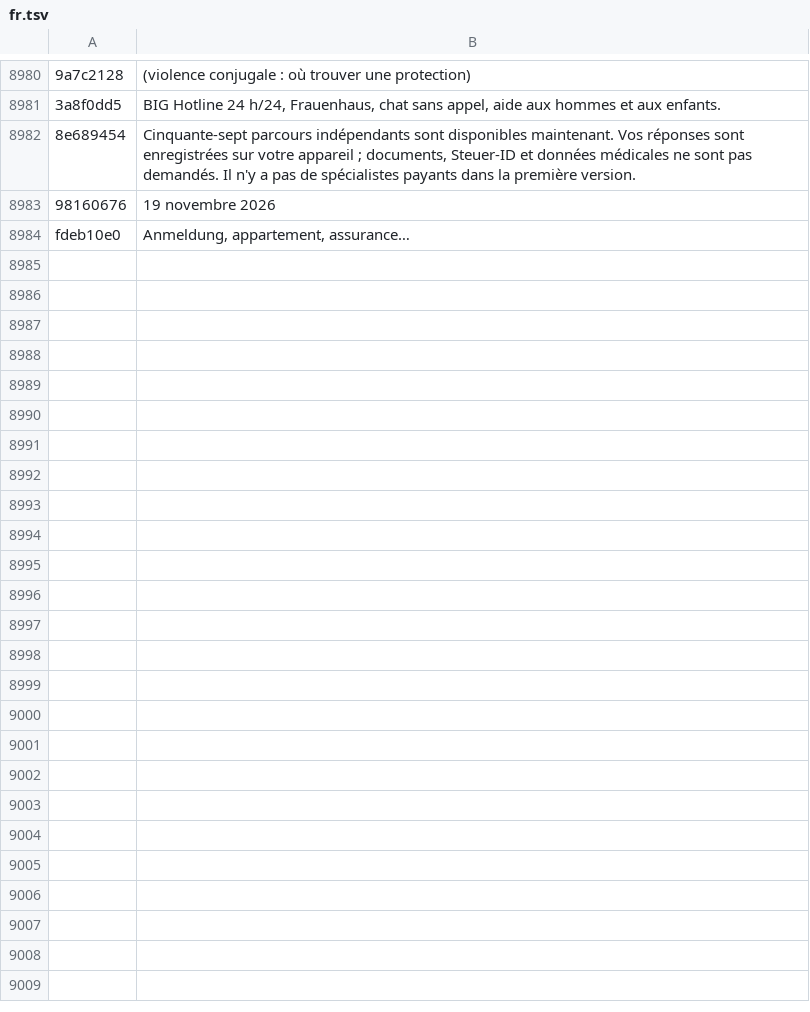
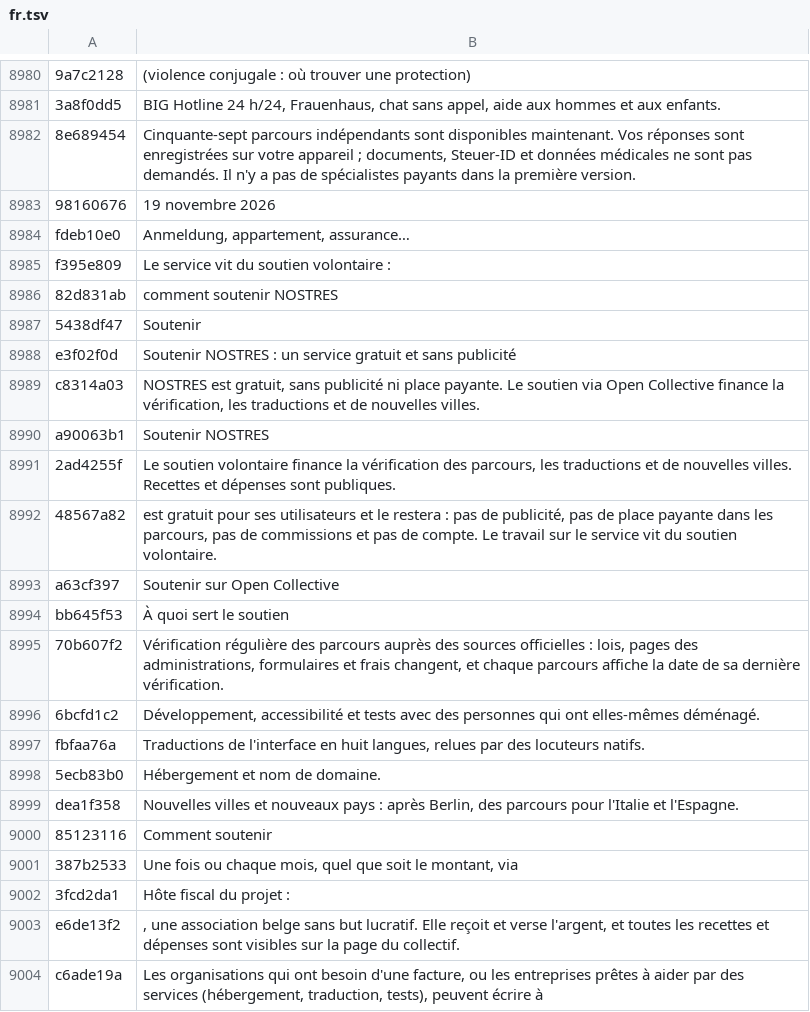
Before and after one commit to sashahermann2020-cloud/NOSTRES-public, a TSV file: i18n/translations/fr.tsv, drawn as a sheet; only a part is shown, gaps mark what is left out; the diff covers the shown part only; the diff names each change by its address in the sheet, - before the commit and + after, or states it on an @@ line.

```diff
--- a/i18n/translations/fr.tsv
+++ b/i18n/translations/fr.tsv
+row 8985: f395e809 | Le service vit du soutien volontaire :
+row 8986: 82d831ab | comment soutenir NOSTRES
+row 8987: 5438df47 | Soutenir
+row 8988: e3f02f0d | Soutenir NOSTRES : un service gratuit et sans publicité
+row 8989: c8314a03 | NOSTRES est gratuit, sans publicité ni place payante. Le soutien via Open Collective finance la vérification, les traductions et de nouvelles villes.
+row 8990: a90063b1 | Soutenir NOSTRES
+row 8991: 2ad4255f | Le soutien volontaire finance la vérification des parcours, les traductions et de nouvelles villes. Recettes et dépenses sont publiques.
+row 8992: 48567a82 | est gratuit pour ses utilisateurs et le restera : pas de publicité, pas de place payante dans les parcours, pas de commissions et pas de compte. Le travail sur le service vit du soutien volontaire.
+row 8993: a63cf397 | Soutenir sur Open Collective
+row 8994: bb645f53 | À quoi sert le soutien
+row 8995: 70b607f2 | Vérification régulière des parcours auprès des sources officielles : lois, pages des administrations, formulaires et frais changent, et chaque parcours affiche la date de sa dernière vérification.
+row 8996: 6bcfd1c2 | Développement, accessibilité et tests avec des personnes qui ont elles-mêmes déménagé.
+row 8997: fbfaa76a | Traductions de l'interface en huit langues, relues par des locuteurs natifs.
+row 8998: 5ecb83b0 | Hébergement et nom de domaine.
+row 8999: dea1f358 | Nouvelles villes et nouveaux pays : après Berlin, des parcours pour l'Italie et l'Espagne.
+row 9000: 85123116 | Comment soutenir
+row 9001: 387b2533 | Une fois ou chaque mois, quel que soit le montant, via
+row 9002: 3fcd2da1 | Hôte fiscal du projet :
+row 9003: e6de13f2 | , une association belge sans but lucratif. Elle reçoit et verse l'argent, et toutes les recettes et dépenses sont visibles sur la page du collectif.
+row 9004: c6ade19a | Les organisations qui ont besoin d'une facture, ou les entreprises prêtes à aider par des services (hébergement, traduction, tests), peuvent écrire à
```
Also changed, not shown: 13 added rows elsewhere in this file, i18n/translations/ar.tsv, i18n/translations/de.tsv, 24 other files.
